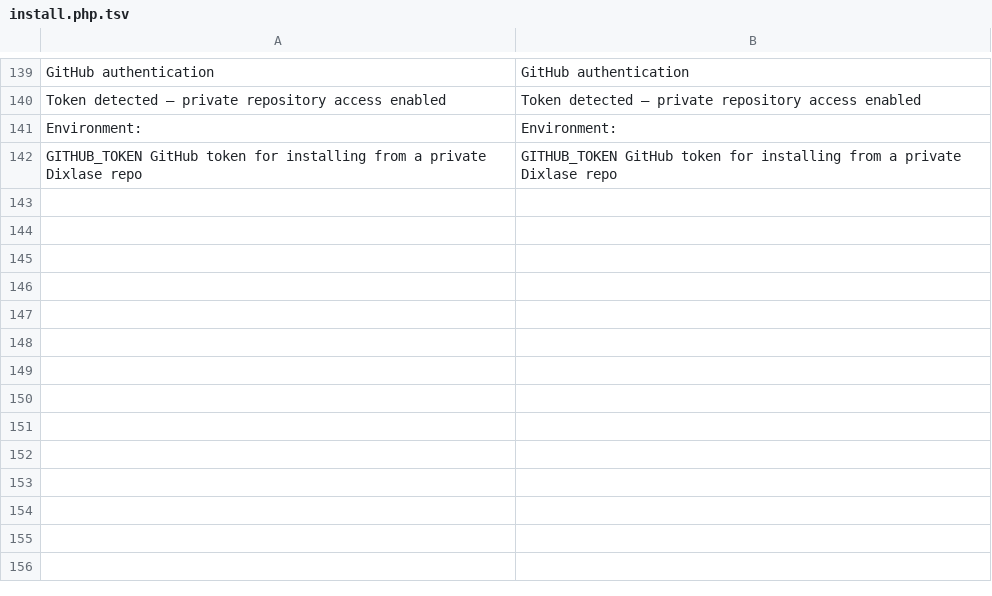
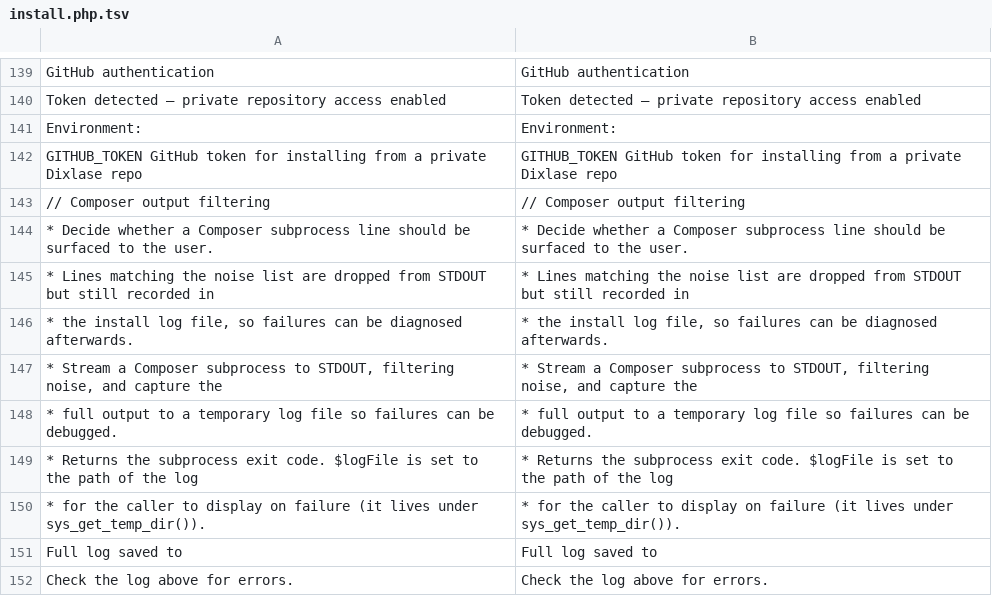
Before and after one commit to Dixlase/dixlase-oneliner-installer, a TSV file: lang/en/install.php.tsv, drawn as a sheet; only a part is shown, gaps mark what is left out.

```diff
--- a/lang/en/install.php.tsv
+++ b/lang/en/install.php.tsv
@@ -142 +142,11 @@ Environment:	Environment:
   GITHUB_TOKEN        GitHub token for installing from a private Dixlase repo	  GITHUB_TOKEN        GitHub token for installing from a private Dixlase repo
+// Composer output filtering	// Composer output filtering
+ * Decide whether a Composer subprocess line should be surfaced to the user.	 * Decide whether a Composer subprocess line should be surfaced to the user.
+ * Lines matching the noise list are dropped from STDOUT but still recorded in	 * Lines matching the noise list are dropped from STDOUT but still recorded in
+ * the install log file, so failures can be diagnosed afterwards.	 * the install log file, so failures can be diagnosed afterwards.
+ * Stream a Composer subprocess to STDOUT, filtering noise, and capture the	 * Stream a Composer subprocess to STDOUT, filtering noise, and capture the
+ * full output to a temporary log file so failures can be debugged.	 * full output to a temporary log file so failures can be debugged.
+ * Returns the subprocess exit code. $logFile is set to the path of the log	 * Returns the subprocess exit code. $logFile is set to the path of the log
+ * for the caller to display on failure (it lives under sys_get_temp_dir()).	 * for the caller to display on failure (it lives under sys_get_temp_dir()).
+Full log saved to 	Full log saved to
+Check the log above for errors.	Check the log above for errors.
```
Also changed, not shown: lang/ja/install.php.tsv, 1 other file.
